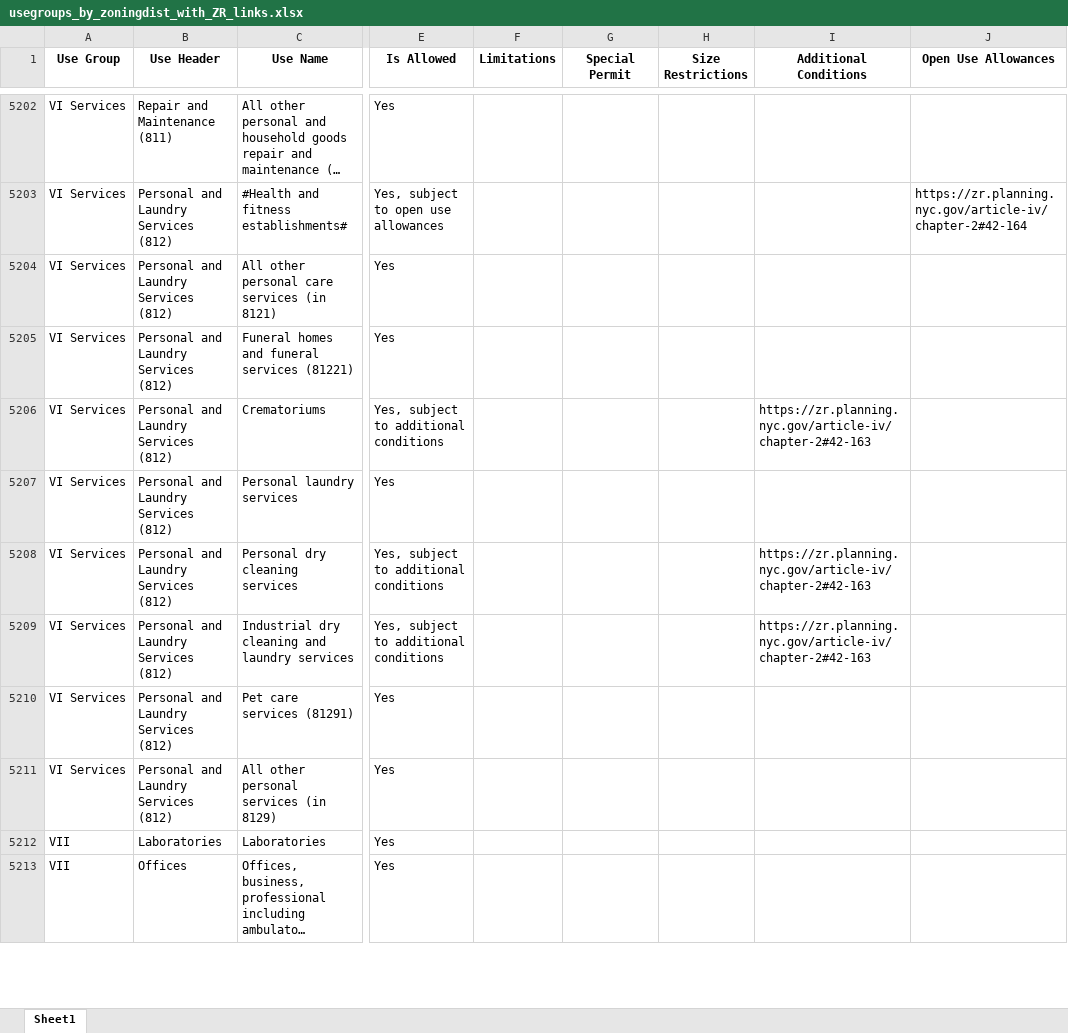
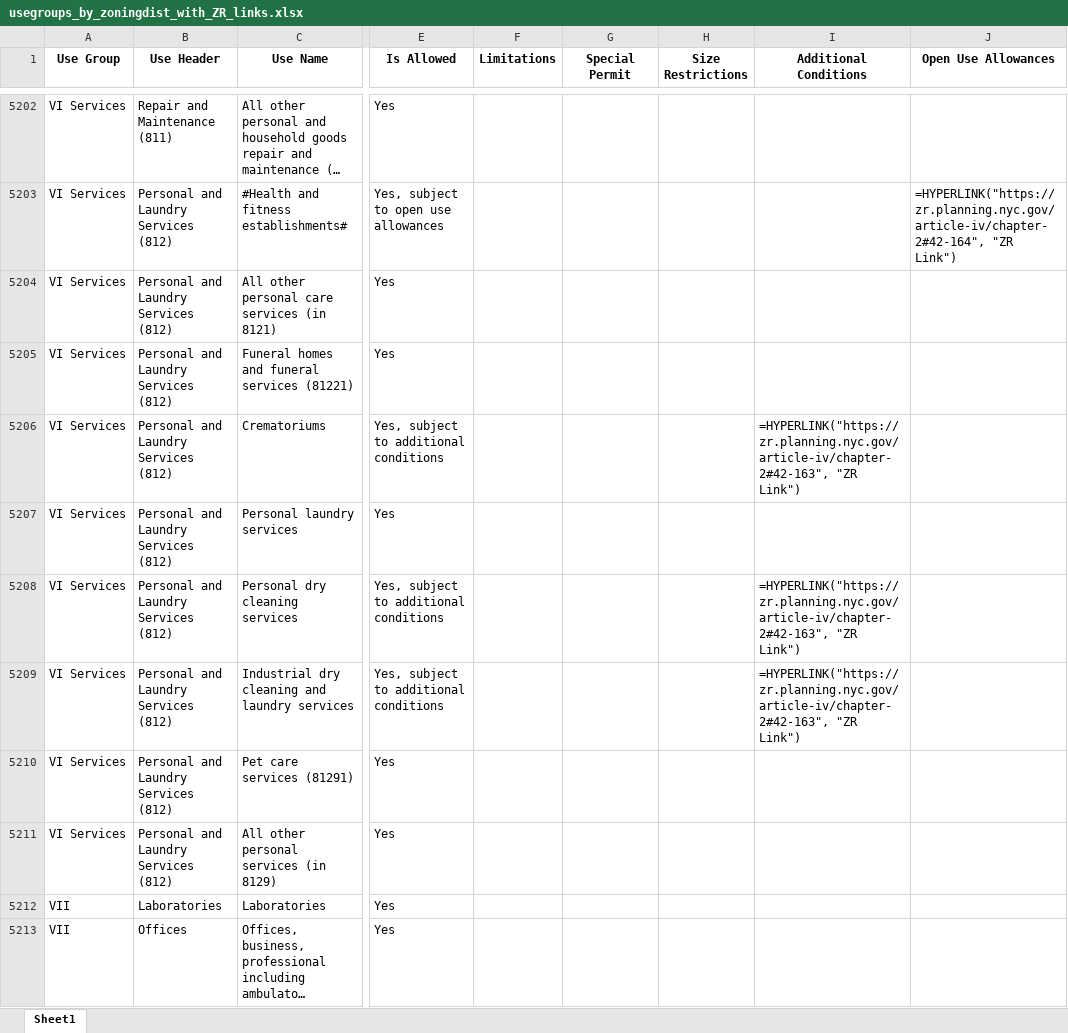
Before and after one commit to NYCPlanning/edr-use-query-tool, an Excel workbook: output/usegroups_by_zoningdist_with_ZR_links.xlsx, sheet Sheet1, drawn as a sheet; only a part is shown, gaps mark what is left out; long unchanged cells end in …; values as stored, in another font and other column widths than the file's, no borders; formulas without a stored value are shown as written; the diff covers the shown part only; the diff names each change by its address in the sheet, - before the commit and + after, or states it on an @@ line.

Commit message:
link fix

```diff
--- a/output/usegroups_by_zoningdist_with_ZR_links.xlsx (sheet Sheet1)
+++ b/output/usegroups_by_zoningdist_with_ZR_links.xlsx (sheet Sheet1)
-J5203 (Open Use Allowances): https://zr.planning.nyc.gov/article-iv/chapter-2#42-164
+J5203 (Open Use Allowances): =HYPERLINK("https://zr.planning.nyc.gov/article-iv/chapter-2#42-164", "ZR Link")
-I5206 (Additional Conditions): https://zr.planning.nyc.gov/article-iv/chapter-2#42-163
+I5206 (Additional Conditions): =HYPERLINK("https://zr.planning.nyc.gov/article-iv/chapter-2#42-163", "ZR Link")
-I5208:I5209 (Additional Conditions): https://zr.planning.nyc.gov/article-iv/chapter-2#42-163
+I5208:I5209 (Additional Conditions): =HYPERLINK("https://zr.planning.nyc.gov/article-iv/chapter-2#42-163", "ZR Link")
```
Also changed, not shown: 1950 edited cells elsewhere in this sheet, 2 other files.
